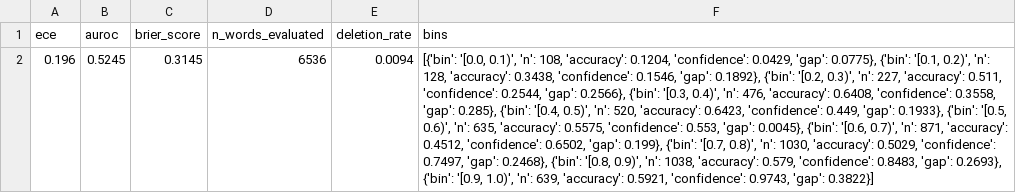
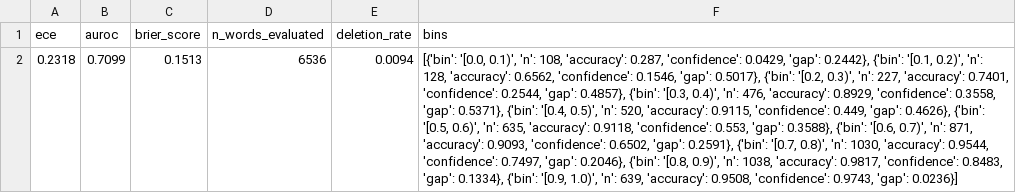
Before and after one commit to AjitKP91/nvidia-model-evaluation, a CSV file: results/run-04-11-26/riva/stt/confidence/de_summary.csv, drawn as a sheet; removed rows and columns are numbered as before the commit, all else as after; the diff names each change by its address in the sheet, - before the commit and + after, or states it on an @@ line.

Commit message:
Test 1.10: normalize word alignment + no-word-boundary status; re-probe Arabic
- _compute_word_correctness now lowercases + strips punctuation per token
  (mirrors NORMALIZE_FOR_WER) so cased/punctuated model output is not scored
  as all-wrong against the reference corpus.
- Scriptio-continua languages (ja, zh, th, ...) record a no_word_boundaries
  status instead of a fabricated ECE/AUROC/Brier; drops ja/th artefacts.
- Arabic re-probed clean (200 utts) and added.

```diff
--- a/results/run-04-11-26/riva/stt/confidence/de_summary.csv
+++ b/results/run-04-11-26/riva/stt/confidence/de_summary.csv
-row 2: 0.196 | 0.5245 | 0.3145 | 6536 | 0.0094 | [{'bin': '[0.0, 0.1)', 'n': 108, 'accuracy': 0.1204, 'confidence': 0.0429, 'gap': 0.0775}, {'bin': '[0.1, 0.2)', 'n': 128, 'accuracy': 0.3438, 'confidence': 0.1546, 'gap': 0.1892}, {'bin': '[0.2, 0.3)', 'n': 227, 'accuracy': 0.511, 'confidence': 0.2544, 'gap': 0.2566}, {'bin': '[0.3, 0.4)', 'n': 476, 'accuracy': 0.6408, 'confidence': 0.3558, 'gap': 0.285}, {'bin': '[0.4, 0.5)', 'n': 520, 'accuracy': 0.6423, 'confidence': 0.449, 'gap': 0.1933}, {'bin': '[0.5, 0.6)', 'n': 635, 'accuracy': 0.5575, 'confidence': 0.553, 'gap': 0.0045}, {'bin': '[0.6, 0.7)', 'n': 871, 'accuracy': 0.4512, 'confidence': 0.6502, 'gap': 0.199}, {'bin': '[0.7, 0.8)', 'n': 1030, 'accuracy': 0.5029, 'confidence': 0.7497, 'gap': 0.2468}, {'bin': '[0.8, 0.9)', 'n': 1038, 'accuracy': 0.579, 'confidence': 0.8483, 'gap': 0.2693}, {'bin': '[0.9, 1.0)', 'n': 639, 'accuracy': 0.5921, 'confidence': 0.9743, 'gap': 0.3822}]
+row 2: 0.2318 | 0.7099 | 0.1513 | 6536 | 0.0094 | [{'bin': '[0.0, 0.1)', 'n': 108, 'accuracy': 0.287, 'confidence': 0.0429, 'gap': 0.2442}, {'bin': '[0.1, 0.2)', 'n': 128, 'accuracy': 0.6562, 'confidence': 0.1546, 'gap': 0.5017}, {'bin': '[0.2, 0.3)', 'n': 227, 'accuracy': 0.7401, 'confidence': 0.2544, 'gap': 0.4857}, {'bin': '[0.3, 0.4)', 'n': 476, 'accuracy': 0.8929, 'confidence': 0.3558, 'gap': 0.5371}, {'bin': '[0.4, 0.5)', 'n': 520, 'accuracy': 0.9115, 'confidence': 0.449, 'gap': 0.4626}, {'bin': '[0.5, 0.6)', 'n': 635, 'accuracy': 0.9118, 'confidence': 0.553, 'gap': 0.3588}, {'bin': '[0.6, 0.7)', 'n': 871, 'accuracy': 0.9093, 'confidence': 0.6502, 'gap': 0.2591}, {'bin': '[0.7, 0.8)', 'n': 1030, 'accuracy': 0.9544, 'confidence': 0.7497, 'gap': 0.2046}, {'bin': '[0.8, 0.9)', 'n': 1038, 'accuracy': 0.9817, 'confidence': 0.8483, 'gap': 0.1334}, {'bin': '[0.9, 1.0)', 'n': 639, 'accuracy': 0.9508, 'confidence': 0.9743, 'gap': 0.0236}]
```
Also changed, not shown: results/run-04-11-26/riva/stt/confidence/en_summary.csv, results/run-04-11-26/riva/stt/confidence/summary.csv, 10 other files.
